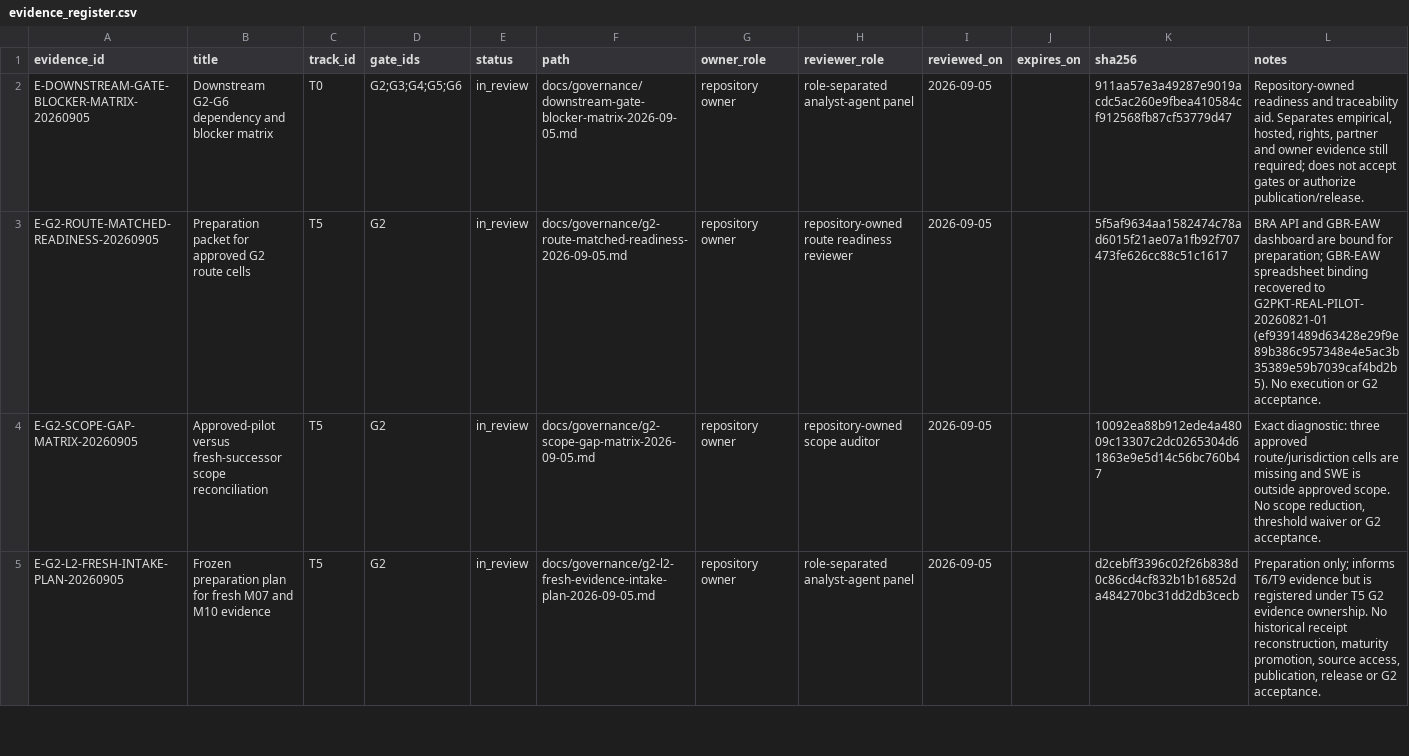
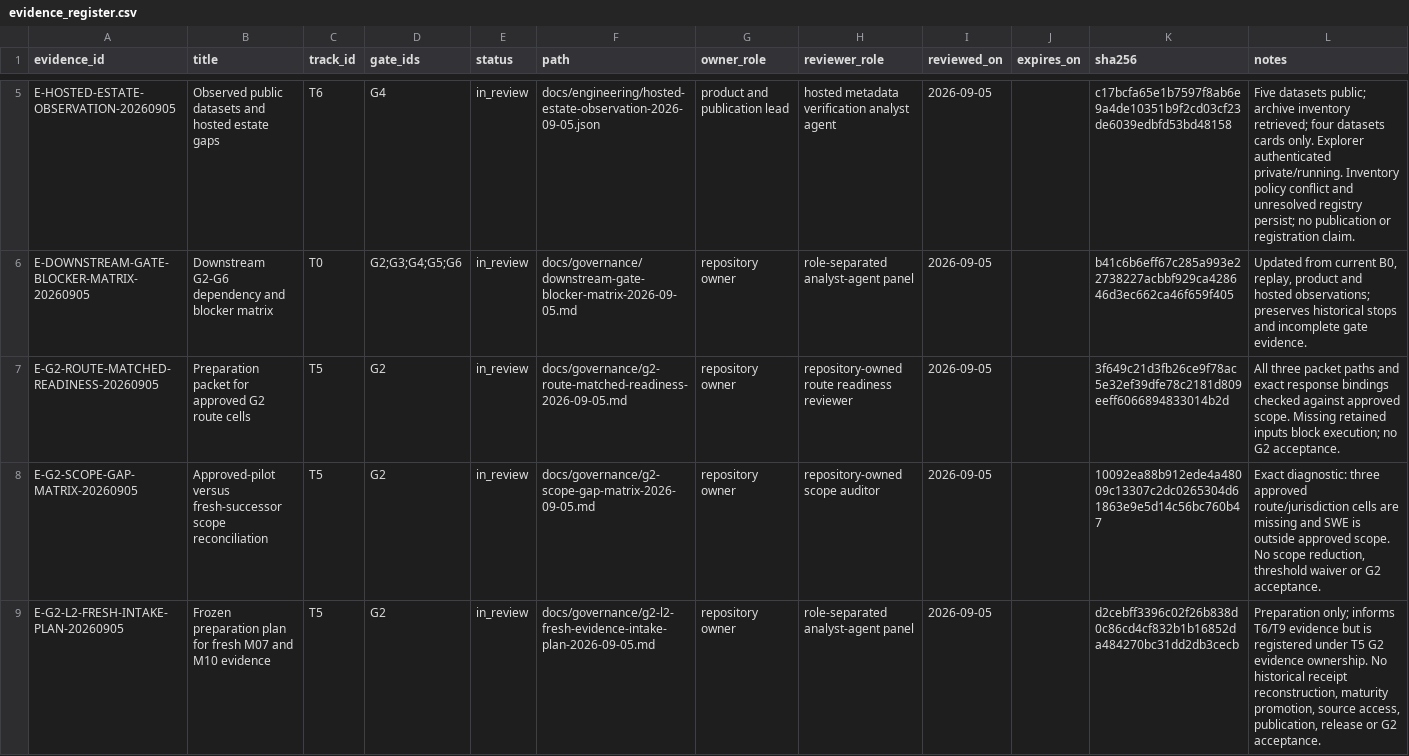
Before and after one commit to edithatogo/global-family-justice-data, a CSV file: programme/evidence_register.csv, drawn as a sheet; only a part is shown, gaps mark what is left out; the diff covers the shown part only.

Commit message:
Fix route bindings and record empirical blocker evidence

```diff
--- a/programme/evidence_register.csv
+++ b/programme/evidence_register.csv
@@ -2,3 +5,4 @@ evidence_id,title,track_id,gate_ids,status,path,owner_role,reviewer_role,reviewe
-E-DOWNSTREAM-GATE-BLOCKER-MATRIX-20260905,Downstream G2-G6 dependency and blocker matrix,T0,G2;G3;G4;G5;G6,in_review,docs/governance/downstream-gate-blocker-matrix-2026-09-05.md,repository owner,role-separated analyst-agent panel,2026-09-05,,911aa57e3a49287e9019acdc5ac260e9fbea410584cf912568fb87cf53779d47,"Repository-owned readiness and traceability aid. Separates empirical, hosted, rights, partner and owner evidence still required; does not accept gates or authorize publication/release."
-E-G2-ROUTE-MATCHED-READINESS-20260905,Preparation packet for approved G2 route cells,T5,G2,in_review,docs/governance/g2-route-matched-readiness-2026-09-05.md,repository owner,repository-owned route readiness reviewer,2026-09-05,,5f5af9634aa1582474c78ad6015f21ae07a1fb92f707473fe626cc88c51c1617,"BRA API and GBR-EAW dashboard are bound for preparation; GBR-EAW spreadsheet binding recovered to G2PKT-REAL-PILOT-20260821-01 (ef9391489d63428e29f9e89b386c957348e4e5ac3b35389e59b7039caf4bd2b5). No execution or G2 acceptance."
+E-HOSTED-ESTATE-OBSERVATION-20260905,Observed public datasets and hosted estate gaps,T6,G4,in_review,docs/engineering/hosted-estate-observation-2026-09-05.json,product and publication lead,hosted metadata verification analyst agent,2026-09-05,,c17bcfa65e1b7597f8ab6e9a4de10351b9f2cd03cf23de6039edbfd53bd48158,Five datasets public; archive inventory retrieved; four datasets cards only. Explorer authenticated private/running. Inventory policy conflict and unresolved registry persist; no publication or registration claim.
+E-DOWNSTREAM-GATE-BLOCKER-MATRIX-20260905,Downstream G2-G6 dependency and blocker matrix,T0,G2;G3;G4;G5;G6,in_review,docs/governance/downstream-gate-blocker-matrix-2026-09-05.md,repository owner,role-separated analyst-agent panel,2026-09-05,,b41c6b6eff67c285a993e22738227acbbf929ca428646d3ec662ca46f659f405,"Updated from current B0, replay, product and hosted observations; preserves historical stops and incomplete gate evidence."
+E-G2-ROUTE-MATCHED-READINESS-20260905,Preparation packet for approved G2 route cells,T5,G2,in_review,docs/governance/g2-route-matched-readiness-2026-09-05.md,repository owner,repository-owned route readiness reviewer,2026-09-05,,3f649c21d3fb26ce9f78ac5e32ef39dfe78c2181d809eeff6066894833014b2d,All three packet paths and exact response bindings checked against approved scope. Missing retained inputs block execution; no G2 acceptance.
 E-G2-SCOPE-GAP-MATRIX-20260905,Approved-pilot versus fresh-successor scope reconciliation,T5,G2,in_review,docs/governance/g2-scope-gap-matrix-2026-09-05.md,repository owner,repository-owned scope auditor,2026-09-05,,10092ea88b912ede4a48009c13307c2dc0265304d61863e9e5d14c56bc760b47,"Exact diagnostic: three approved route/jurisdiction cells are missing and SWE is outside approved scope. No scope reduction, threshold waiver or G2 acceptance."
```
Also changed, not shown: 3 added rows and 10 edited cells elsewhere in this file, programme/work_items.csv, 15 other files.
